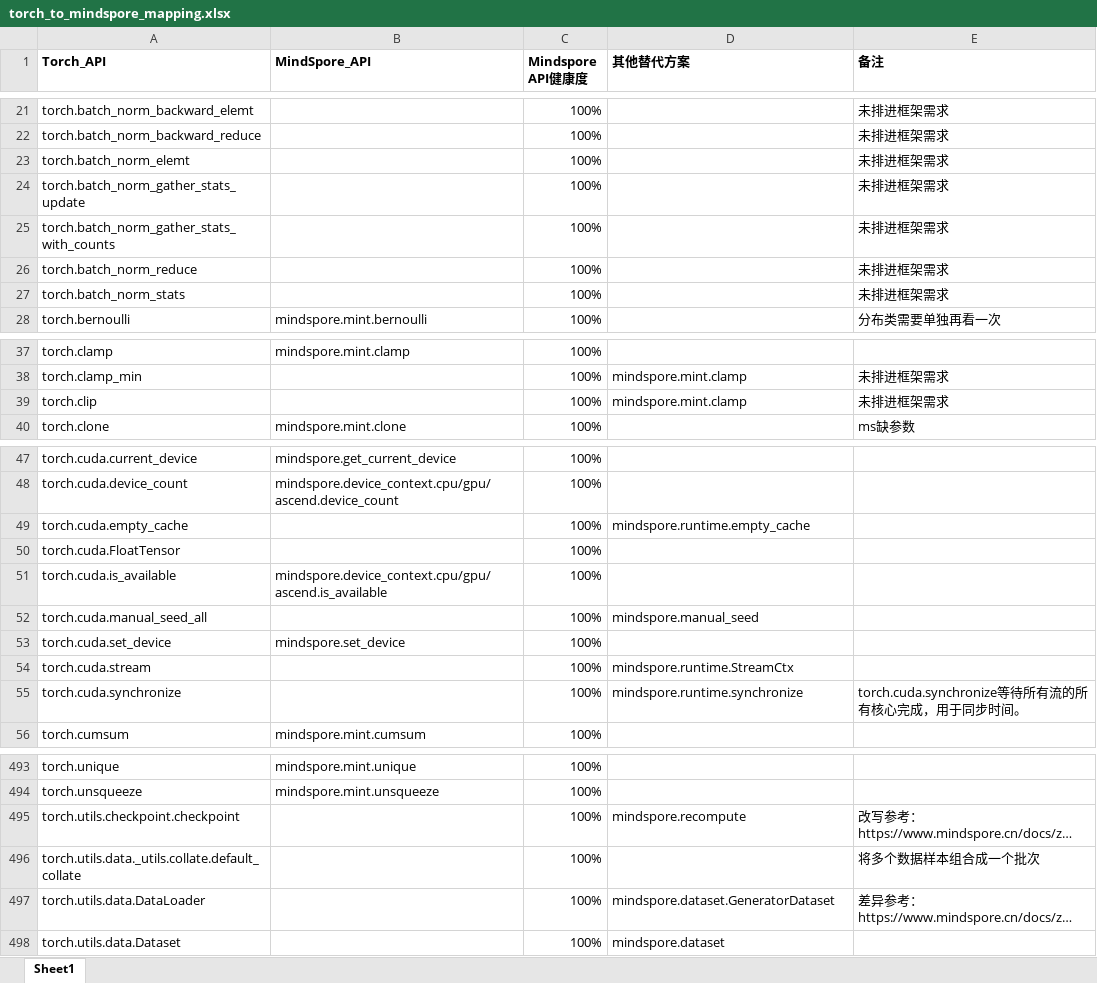
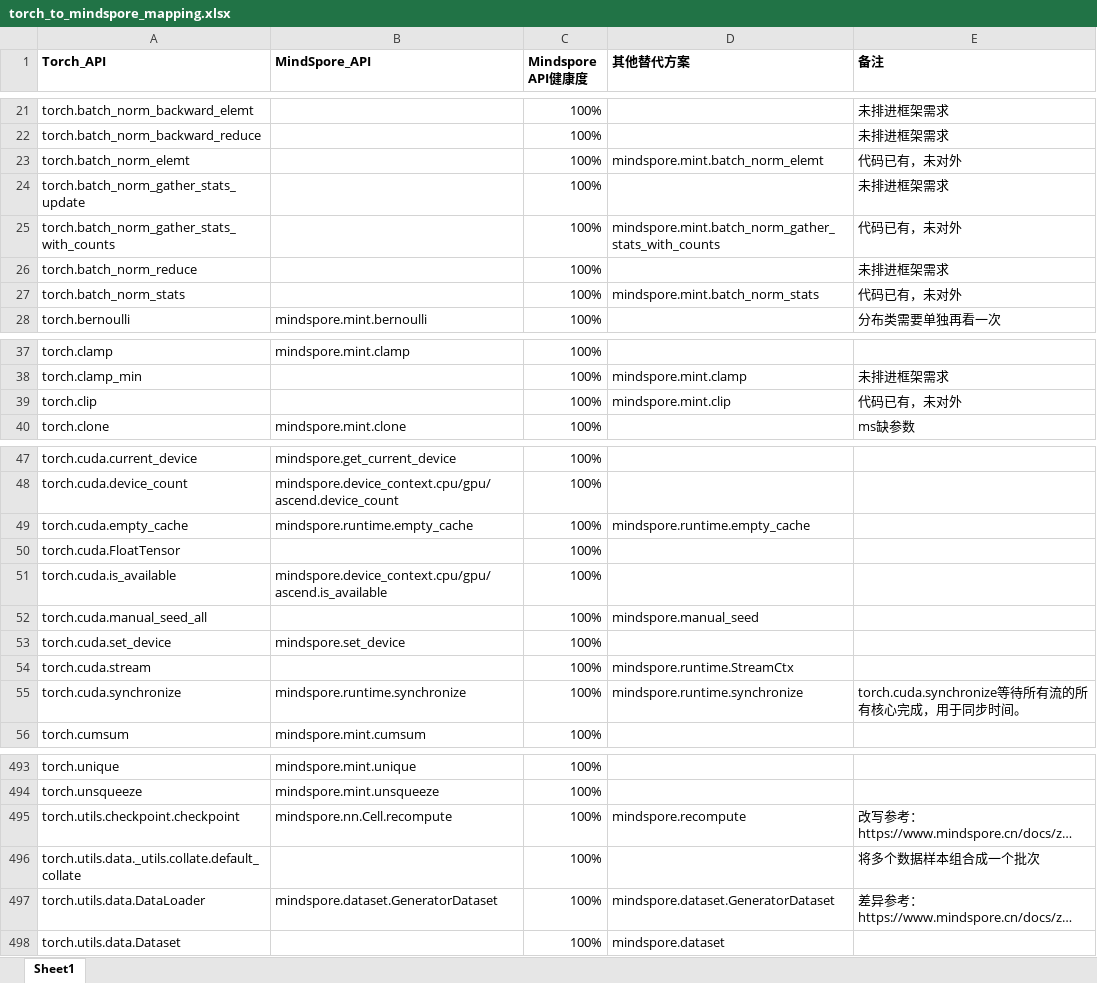
Before and after one commit to bleubleub/torch_to_mindspore, an Excel workbook: torch_to_mindspore_mapping.xlsx, sheet Sheet1, drawn as a sheet; only a part is shown, gaps mark what is left out; long unchanged cells end in …; values as stored, in another font and other column widths than the file's, no borders; the diff covers the shown part only; the diff names each change by its address in the sheet, - before the commit and + after, or states it on an @@ line.

```diff
--- a/torch_to_mindspore_mapping.xlsx (sheet Sheet1)
+++ b/torch_to_mindspore_mapping.xlsx (sheet Sheet1)
-D23 (其他替代方案): (empty)
+D23 (其他替代方案): mindspore.mint.batch_norm_elemt
-E23 (备注): 未排进框架需求
+E23 (备注): 代码已有，未对外
-D25 (其他替代方案): (empty)
+D25 (其他替代方案): mindspore.mint.batch_norm_gather_stats_with_counts
-E25 (备注): 未排进框架需求
+E25 (备注): 代码已有，未对外
-D27 (其他替代方案): (empty)
+D27 (其他替代方案): mindspore.mint.batch_norm_stats
-E27 (备注): 未排进框架需求
+E27 (备注): 代码已有，未对外
-D39 (其他替代方案): mindspore.mint.clamp
+D39 (其他替代方案): mindspore.mint.clip
-E39 (备注): 未排进框架需求
+E39 (备注): 代码已有，未对外
-B49 (MindSpore_API): (empty)
+B49 (MindSpore_API): mindspore.runtime.empty_cache
-B55 (MindSpore_API): (empty)
+B55 (MindSpore_API): mindspore.runtime.synchronize
-B495 (MindSpore_API): (empty)
+B495 (MindSpore_API): mindspore.nn.Cell.recompute
-B497 (MindSpore_API): (empty)
+B497 (MindSpore_API): mindspore.dataset.GeneratorDataset
```
Also changed, not shown: 5 edited cells elsewhere in this sheet, api_report_check.xlsx, 2 other files.
